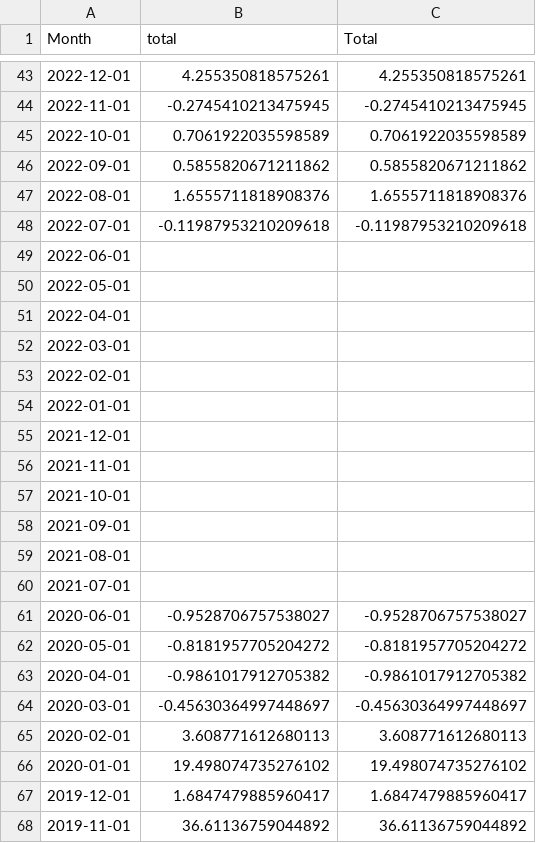
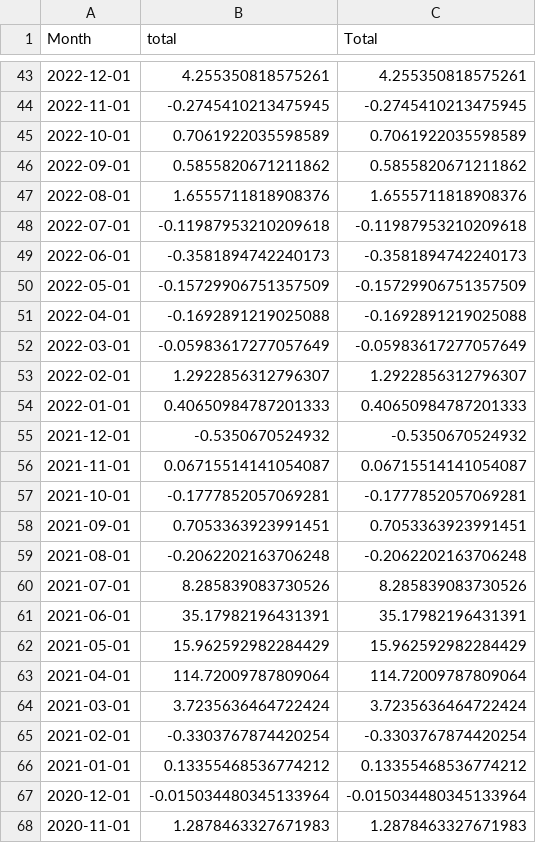
Before and after one commit to nosherzapoo/osb-tracker, a CSV file: data/ri/yoy_ggr.csv, drawn as a sheet; only a part is shown, gaps mark what is left out; the shorter side is filled out with more unchanged rows; the diff covers the shown part only.

```diff
--- a/data/ri/yoy_ggr.csv
+++ b/data/ri/yoy_ggr.csv
@@ -48,13 +48,21 @@ Month,total,Total
 2022-07-01,-0.11987953210209618,-0.11987953210209618
-2022-06-01,,
-2022-05-01,,
-2022-04-01,,
-2022-03-01,,
-2022-02-01,,
-2022-01-01,,
-2021-12-01,,
-2021-11-01,,
-2021-10-01,,
-2021-09-01,,
-2021-08-01,,
-2021-07-01,,
+2022-06-01,-0.3581894742240173,-0.3581894742240173
+2022-05-01,-0.15729906751357509,-0.15729906751357509
+2022-04-01,-0.1692891219025088,-0.1692891219025088
+2022-03-01,-0.05983617277057649,-0.05983617277057649
+2022-02-01,1.2922856312796307,1.2922856312796307
+2022-01-01,0.40650984787201333,0.40650984787201333
+2021-12-01,-0.5350670524932,-0.5350670524932
+2021-11-01,0.06715514141054087,0.06715514141054087
+2021-10-01,-0.1777852057069281,-0.1777852057069281
+2021-09-01,0.7053363923991451,0.7053363923991451
+2021-08-01,-0.2062202163706248,-0.2062202163706248
+2021-07-01,8.285839083730526,8.285839083730526
+2021-06-01,35.17982196431391,35.17982196431391
+2021-05-01,15.962592982284429,15.962592982284429
+2021-04-01,114.72009787809064,114.72009787809064
+2021-03-01,3.7235636464722424,3.7235636464722424
+2021-02-01,-0.3303767874420254,-0.3303767874420254
+2021-01-01,0.13355468536774212,0.13355468536774212
+2020-12-01,-0.015034480345133964,-0.015034480345133964
+2020-11-01,1.2878463327671983,1.2878463327671983
```
Also changed, not shown: 4 added rows elsewhere in this file, data/ri/ggr.csv, data/ri/handle.csv, 8 other files.
